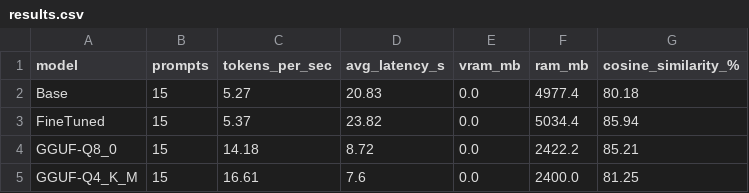
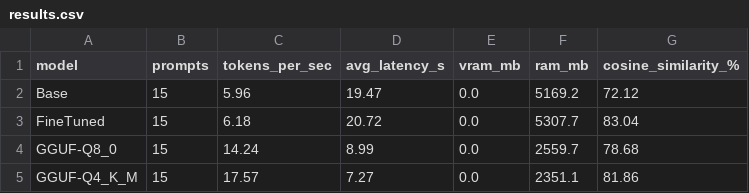
Before and after one commit to abhishekrhestabit/Hestabit-training, a CSV file: week8/benchmarks/results.csv, drawn as a sheet.

Commit message:
Week 8 improvements

```diff
--- a/week8/benchmarks/results.csv
+++ b/week8/benchmarks/results.csv
@@ -1,5 +1,5 @@
 model,prompts,tokens_per_sec,avg_latency_s,vram_mb,ram_mb,cosine_similarity_%
-Base,15,5.27,20.83,0.0,4977.4,80.18
-FineTuned,15,5.37,23.82,0.0,5034.4,85.94
-GGUF-Q8_0,15,14.18,8.72,0.0,2422.2,85.21
-GGUF-Q4_K_M,15,16.61,7.6,0.0,2400.0,81.25
+Base,15,5.96,19.47,0.0,5169.2,72.12
+FineTuned,15,6.18,20.72,0.0,5307.7,83.04
+GGUF-Q8_0,15,14.24,8.99,0.0,2559.7,78.68
+GGUF-Q4_K_M,15,17.57,7.27,0.0,2351.1,81.86
```
Also changed, not shown: 1 other file.
